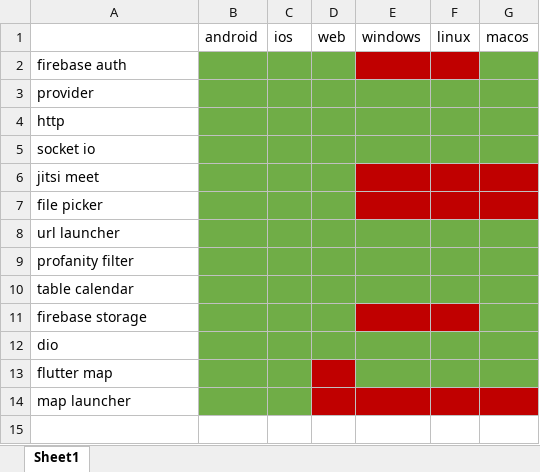
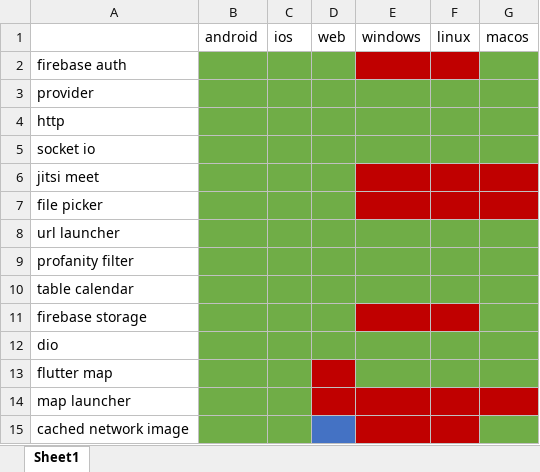
Before and after one commit to vasu23gupta/msengage, an Excel workbook: platform_compatibility.xlsx, sheet Sheet1, drawn as a sheet; values as stored, in another font and other column widths than the file's, no borders; the diff names each change by its address in the sheet, - before the commit and + after, or states it on an @@ line.

```diff
--- a/platform_compatibility.xlsx (sheet Sheet1)
+++ b/platform_compatibility.xlsx (sheet Sheet1)
+row 15: cached network image
```
Also changed, not shown: 17 other files.
